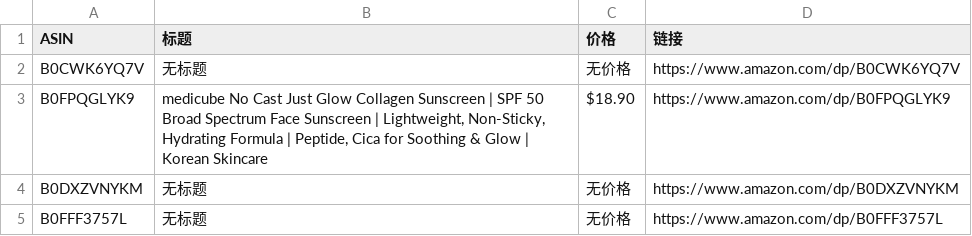
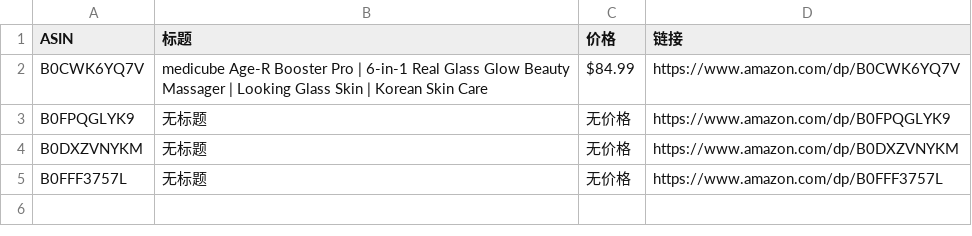
Before and after one commit to wekede01-crypto/Cursor-Review, a CSV file: review_data.csv, drawn as a sheet.

```diff
--- a/review_data.csv
+++ b/review_data.csv
@@ -1,4 +1,4 @@
 ASIN,标题,价格,链接
-B0CWK6YQ7V,无标题,无价格,https://www.amazon.com/dp/B0CWK6YQ7V
-B0FPQGLYK9,"medicube No Cast Just Glow Collagen Sunscreen | SPF 50 Broad Spectrum Face Sunscreen | Lightweight, Non-Sticky, Hydrating Formula | Peptide, Cica for Soothing & Glow | Korean Skincare",$18.90,https://www.amazon.com/dp/B0FPQGLYK9
+B0CWK6YQ7V,medicube Age-R Booster Pro | 6-in-1 Real Glass Glow Beauty Massager | Looking Glass Skin | Korean Skin Care,$84.99,https://www.amazon.com/dp/B0CWK6YQ7V
+B0FPQGLYK9,无标题,无价格,https://www.amazon.com/dp/B0FPQGLYK9
 B0DXZVNYKM,无标题,无价格,https://www.amazon.com/dp/B0DXZVNYKM
```
Also changed, not shown: 1 other file.
